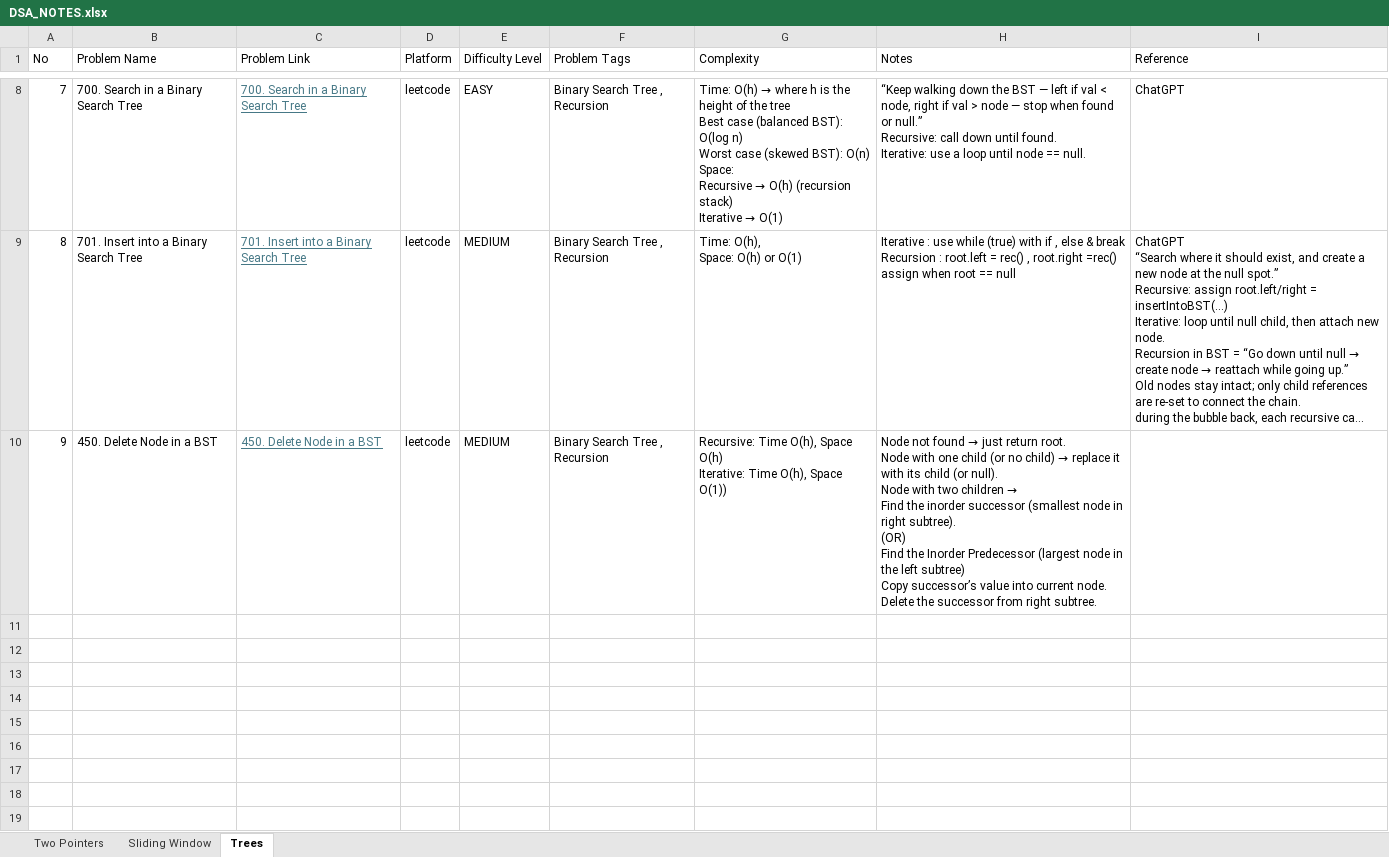
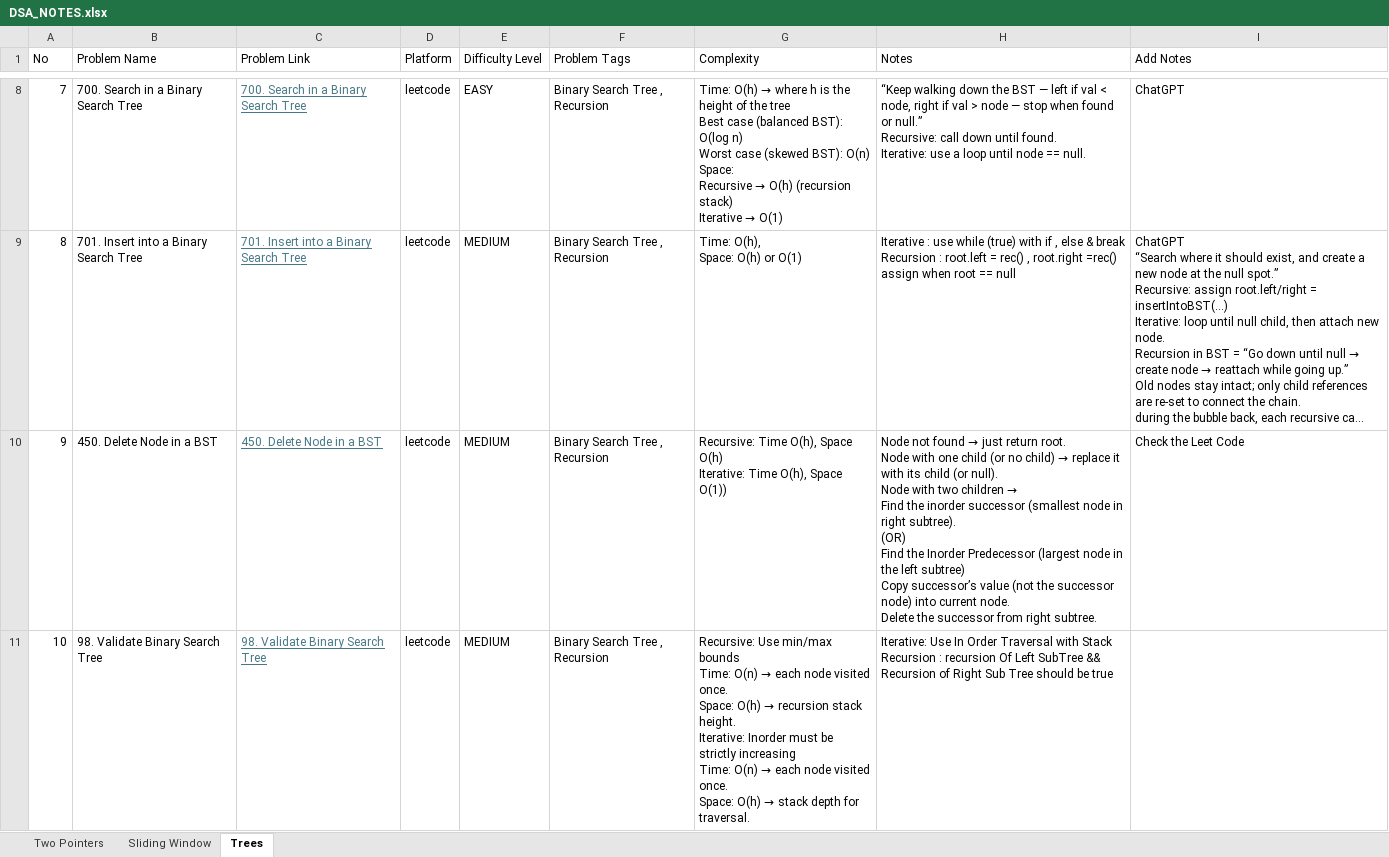
Before and after one commit to awinas-kannan/Java-Features, an Excel workbook: src/main/java/com/awinas/learning/leetcode/DSA_NOTES.xlsx, sheet Trees, drawn as a sheet; only a part is shown, gaps mark what is left out; long unchanged cells end in …; values as stored, in another font and other column widths than the file's, no borders; ↵ is a line break in a cell; the diff names each change by its address in the sheet, - before the commit and + after, or states it on an @@ line.

```diff
--- a/src/main/java/com/awinas/learning/leetcode/DSA_NOTES.xlsx (sheet Trees)
+++ b/src/main/java/com/awinas/learning/leetcode/DSA_NOTES.xlsx (sheet Trees)
-I1: Reference
+I1: Add Notes
-H10 (Notes): …successor’s value into current…
+H10 (Notes): …successor’s value (not the successor node) into current…
-I10 (Add Notes): (empty)
+I10 (Add Notes): Check the Leet Code
+row 11: 10 | 98. Validate Binary Search Tree | 98. Validate Binary Search Tree | leetcode | MEDIUM | Binary Search Tree , Recursion | Recursive: Use min/max bounds ↵ Time: O(n) → each node visited once. ↵ Space: O(h) → recursion stack height. ↵ Iterative: Inorder must be strictly increasing ↵ Time: O(n) → each node visited once. ↵ Space: O(h) → stack depth for traversal. | Iterative: Use In Order Traversal with Stack ↵ Recursion : recursion Of Left SubTree && Recursion of Right Sub Tree should be true
```
Also changed, not shown: 2 other files.
